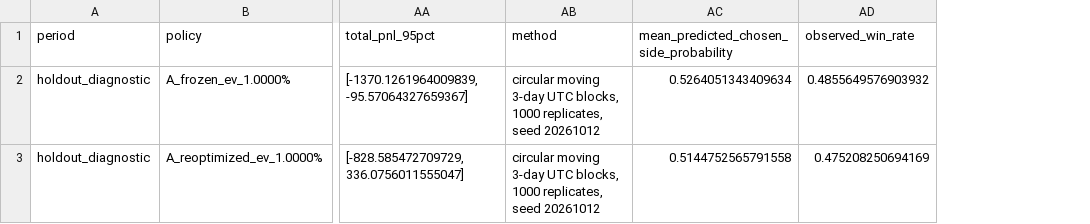
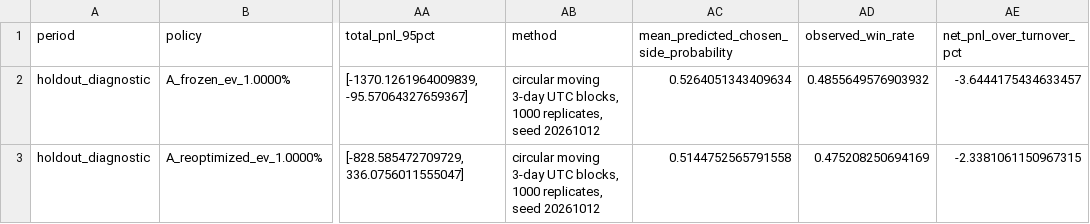
Before and after one commit to philipzabicki/5min_up_down_pred, a CSV file: reports/btc_preopen/btc_preopen_model_update_20261012_partial/holdout_fixed_5_economics.csv, drawn as a sheet; only a part is shown, gaps mark what is left out; the diff names each change by its address in the sheet, - before the commit and + after, or states it on an @@ line.

```diff
--- a/reports/btc_preopen/btc_preopen_model_update_20261012_partial/holdout_fixed_5_economics.csv
+++ b/reports/btc_preopen/btc_preopen_model_update_20261012_partial/holdout_fixed_5_economics.csv
+column AE (net_pnl_over_turnover_pct), rows 2-3: -3.6444175434633457 | -2.3381061150967315
```
Also changed, not shown: reports/btc_preopen/btc_preopen_model_update_20261012_partial/holdout_portfolios.csv, 12 other files.
